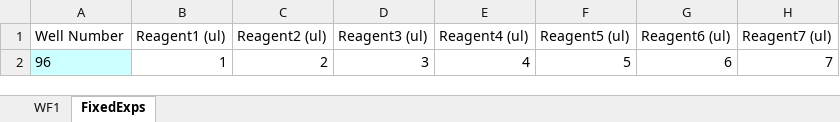
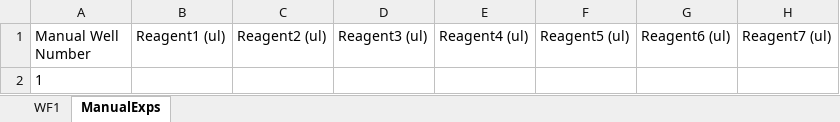
Before and after one commit to darkreactions/ESCALATE_Capture, an Excel workbook: WF1_DevTemplate.xlsx, sheet ManualExps, drawn as a sheet; values as stored, in another font and other column widths than the file's, no borders; charts and pictures not drawn; removed rows and columns are numbered as before the commit, all else as after; the diff names each change by its address in the sheet, - before the commit and + after, or states it on an @@ line.

Commit message:
update WF1_DevTemplate
* manual_wells is no longer hard coded as the difference of well_count
and the sum of the exp<index>_wells cells. This had two motivations:
    * Understandability: I think the users would get confused if they
could only turn some of the knobs
    * Extensibility: How would that sum handle adding more rows in the
experiment specification section of the Template?
* Manual Well Number now starts at 1 and terminates at manial_wells
    * Extensibility was the motivation here, previously this depended on
the sum of the exp<index>_wells cells, which could break if the user
added more rows in the experiment specification seciton.
* Protect ManualExps sheet:
    * Users cannot edit the column names or cells with formulas
    * We might want to think about protecting parts of the main sheet as
well
* rename
    * fixed_wells -> manual_wells
    * FixedExps -> ManualExps
    * Fixed Well Number -> Manual Well Number

```diff
--- a/WF1_DevTemplate.xlsx (sheet ManualExps)
+++ b/WF1_DevTemplate.xlsx (sheet ManualExps)
-sheet tab: FixedExps
+sheet tab: ManualExps
-A1: Well Number
+A1: Manual Well Number
-row 2: 96 | 1 | 2 | 3 | 4 | 5 | 6 | 7
+row 2: 1
```
Also changed, not shown: sheet WF1, charts or pictures, 2 other files.
